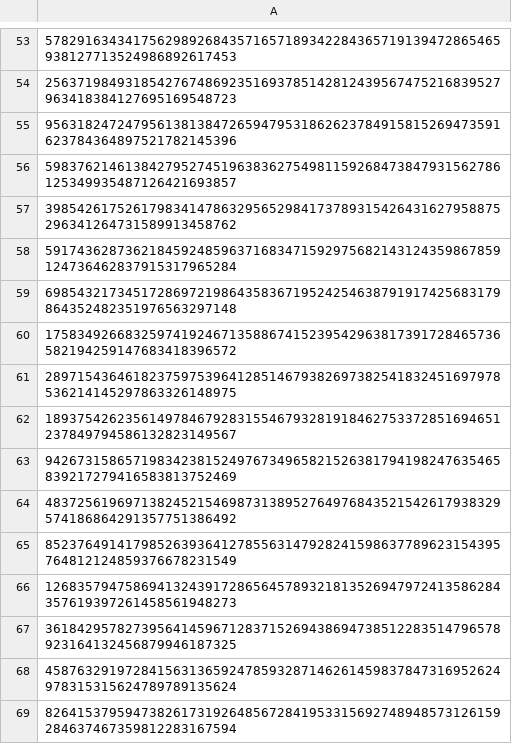
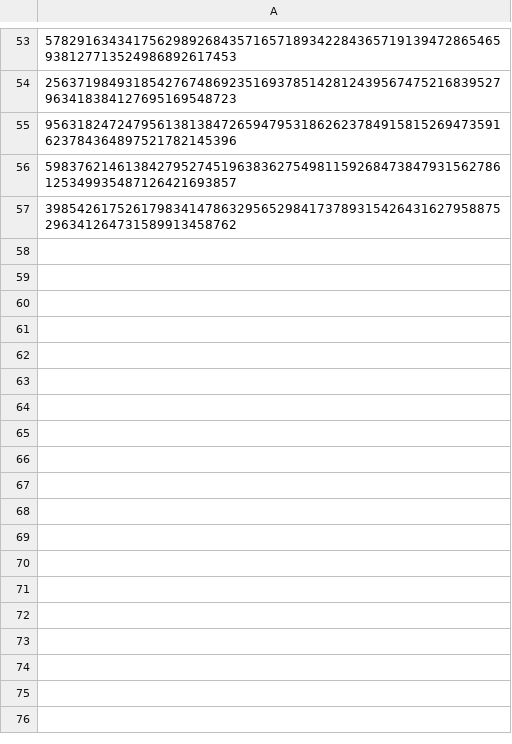
Before and after one commit to LiuZechu/CS3243-project2, a CSV file: sudoku/experiment_inputs_1.csv, drawn as a sheet; only a part is shown, gaps mark what is left out; the diff names each change by its address in the sheet, - before the commit and + after, or states it on an @@ line.

```diff
--- a/sudoku/experiment_inputs_1.csv
+++ b/sudoku/experiment_inputs_1.csv
-row 58: 591743628736218459248596371683471592975682143124359867859124736462837915317965284
-row 59: 698543217345172869721986435836719524254638791917425683179864352482351976563297148
-row 60: 175834926683259741924671358867415239542963817391728465736582194259147683418396572
-row 61: 289715436461823759753964128514679382697382541832451697978536214145297863326148975
-row 62: 189375426235614978467928315546793281918462753372851694651237849794586132823149567
-row 63: 942673158657198342381524976734965821526381794198247635465839217279416583813752469
-row 64: 483725619697138245215469873138952764976843521542617938329574186864291357751386492
-row 65: 852376491417985263936412785563147928241598637789623154395764812124859376678231549
-row 66: 126835794758694132439172865645789321813526947972413586284357619397261458561948273
-row 67: 361842957827395641459671283715269438694738512283514796578923164132456879946187325
-row 68: 458763291972841563136592478593287146261459837847316952624978315315624789789135624
-row 69: 826415379594738261731926485672841953315692748948573126159284637467359812283167594
```
Also changed, not shown: sudoku/experiment_inputs_2.csv, 1 other file.
